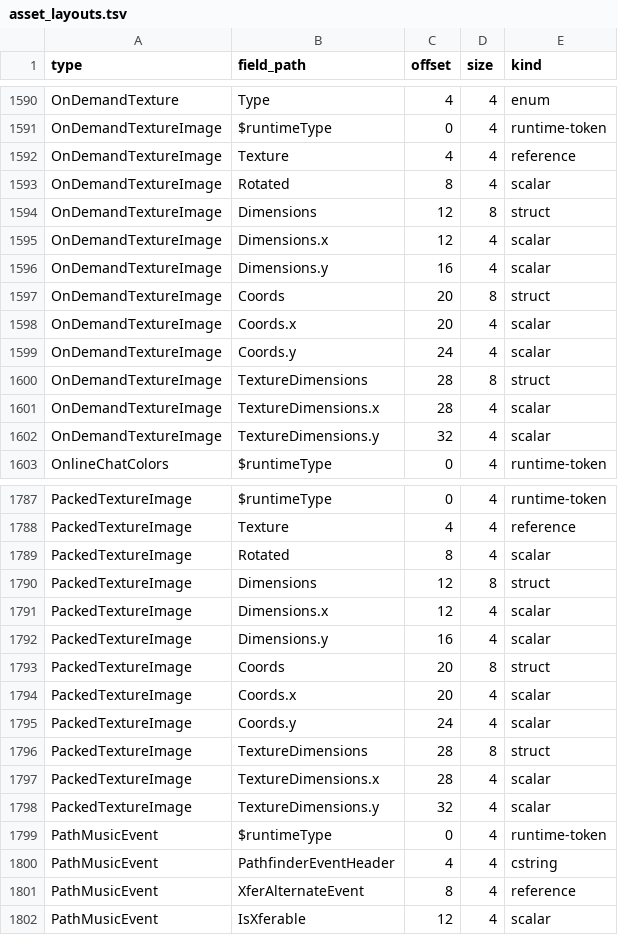
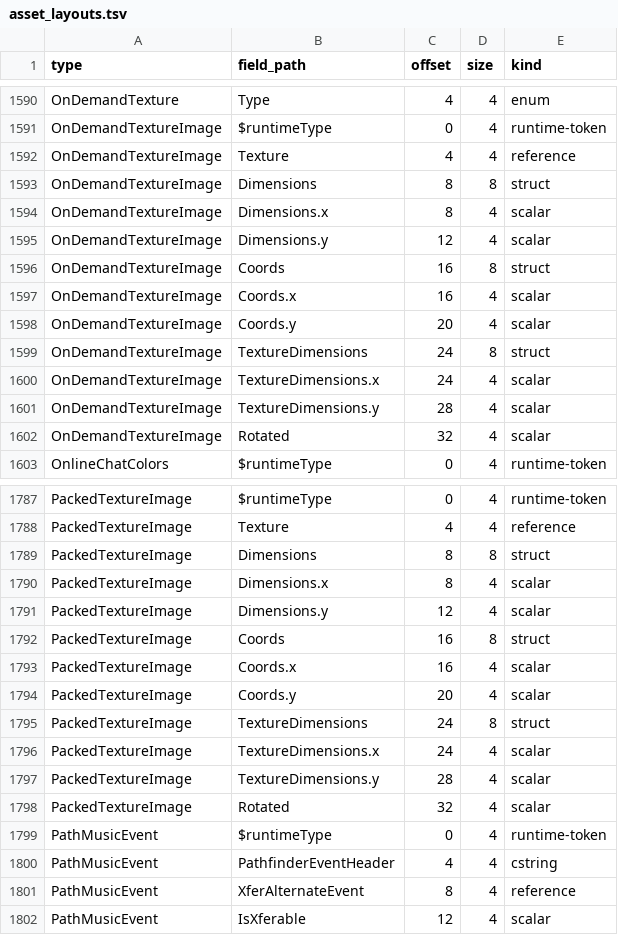
Before and after one commit to HolyCaonima/reaRa3, a TSV file: Ra3Source/docs/analysis/ra3_1.0/asset_layouts.tsv, drawn as a sheet; only a part is shown, gaps mark what is left out; the diff covers the shown part only.

```diff
--- a/Ra3Source/docs/analysis/ra3_1.0/asset_layouts.tsv
+++ b/Ra3Source/docs/analysis/ra3_1.0/asset_layouts.tsv
@@ -1592,12 +1592,12 @@ OnDemandTextureImage	$runtimeType	0	4	runtime-token
 OnDemandTextureImage	Texture	4	4	reference
-OnDemandTextureImage	Rotated	8	4	scalar
-OnDemandTextureImage	Dimensions	12	8	struct
-OnDemandTextureImage	Dimensions.x	12	4	scalar
-OnDemandTextureImage	Dimensions.y	16	4	scalar
-OnDemandTextureImage	Coords	20	8	struct
-OnDemandTextureImage	Coords.x	20	4	scalar
-OnDemandTextureImage	Coords.y	24	4	scalar
-OnDemandTextureImage	TextureDimensions	28	8	struct
-OnDemandTextureImage	TextureDimensions.x	28	4	scalar
-OnDemandTextureImage	TextureDimensions.y	32	4	scalar
+OnDemandTextureImage	Dimensions	8	8	struct
+OnDemandTextureImage	Dimensions.x	8	4	scalar
+OnDemandTextureImage	Dimensions.y	12	4	scalar
+OnDemandTextureImage	Coords	16	8	struct
+OnDemandTextureImage	Coords.x	16	4	scalar
+OnDemandTextureImage	Coords.y	20	4	scalar
+OnDemandTextureImage	TextureDimensions	24	8	struct
+OnDemandTextureImage	TextureDimensions.x	24	4	scalar
+OnDemandTextureImage	TextureDimensions.y	28	4	scalar
+OnDemandTextureImage	Rotated	32	4	scalar
 OnlineChatColors	$runtimeType	0	4	runtime-token
@@ -1788,12 +1788,12 @@ PackedTextureImage	$runtimeType	0	4	runtime-token
 PackedTextureImage	Texture	4	4	reference
-PackedTextureImage	Rotated	8	4	scalar
-PackedTextureImage	Dimensions	12	8	struct
-PackedTextureImage	Dimensions.x	12	4	scalar
-PackedTextureImage	Dimensions.y	16	4	scalar
-PackedTextureImage	Coords	20	8	struct
-PackedTextureImage	Coords.x	20	4	scalar
-PackedTextureImage	Coords.y	24	4	scalar
-PackedTextureImage	TextureDimensions	28	8	struct
-PackedTextureImage	TextureDimensions.x	28	4	scalar
-PackedTextureImage	TextureDimensions.y	32	4	scalar
+PackedTextureImage	Dimensions	8	8	struct
+PackedTextureImage	Dimensions.x	8	4	scalar
+PackedTextureImage	Dimensions.y	12	4	scalar
+PackedTextureImage	Coords	16	8	struct
+PackedTextureImage	Coords.x	16	4	scalar
+PackedTextureImage	Coords.y	20	4	scalar
+PackedTextureImage	TextureDimensions	24	8	struct
+PackedTextureImage	TextureDimensions.x	24	4	scalar
+PackedTextureImage	TextureDimensions.y	28	4	scalar
+PackedTextureImage	Rotated	32	4	scalar
 PathMusicEvent	$runtimeType	0	4	runtime-token
```
Also changed, not shown: 3 added rows, 3 removed rows and 19 edited cells elsewhere in this file, 9 other files.
